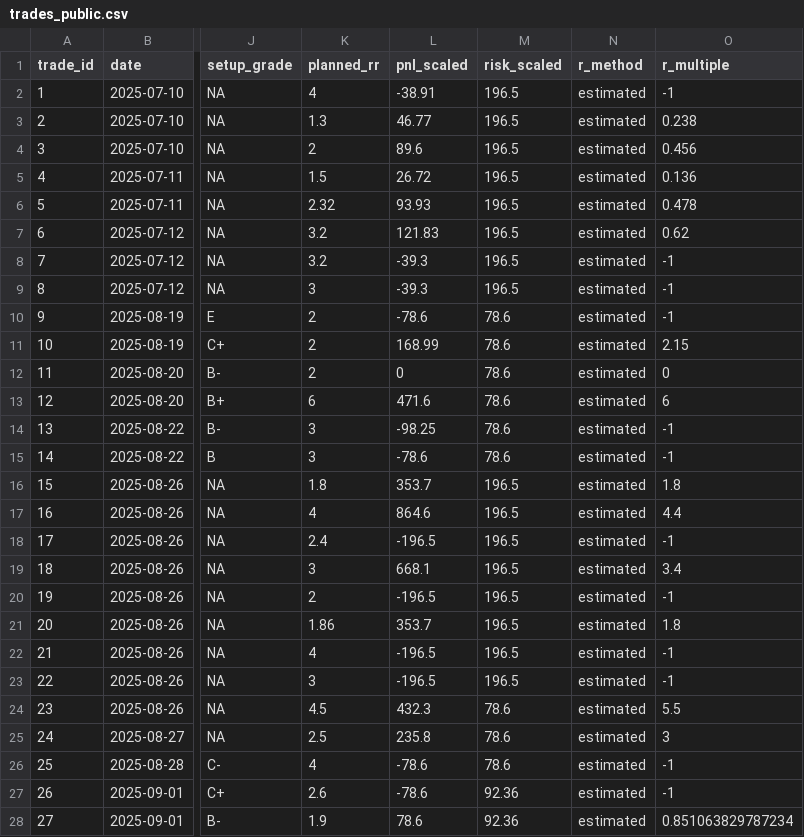
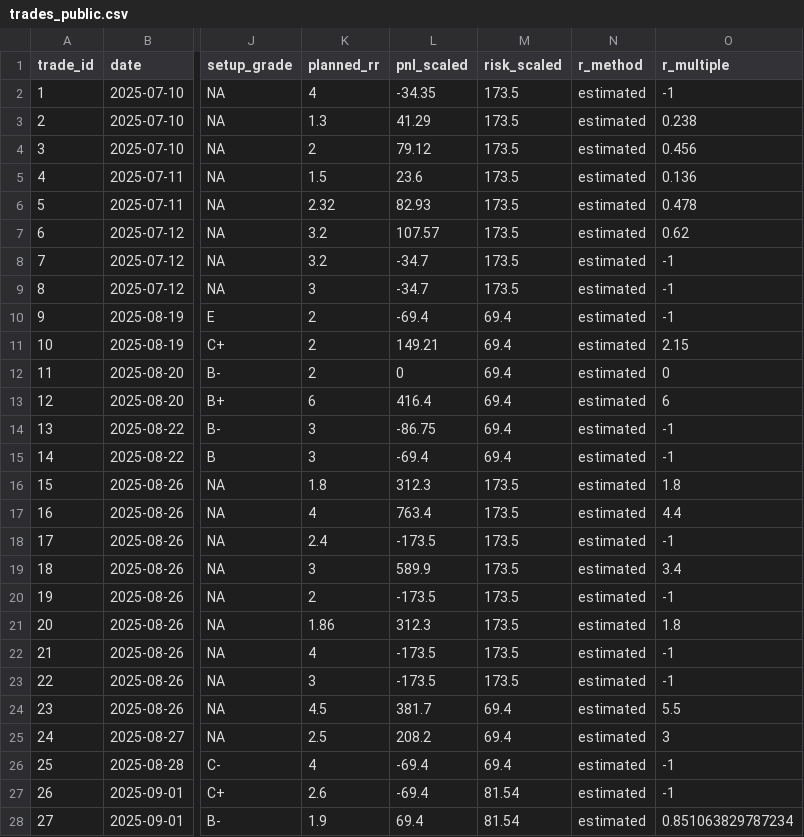
Before and after one commit to VaughnAntonio/mnq-trading-case-study, a CSV file: data/public/trades_public.csv, drawn as a sheet; only a part is shown, gaps mark what is left out; the diff covers the shown part only; the diff names each change by its address in the sheet, - before the commit and + after, or states it on an @@ line.

```diff
--- a/data/public/trades_public.csv
+++ b/data/public/trades_public.csv
-L2 (pnl_scaled): -38.91
+L2 (pnl_scaled): -34.35
-M2:M9 (risk_scaled): 196.5
+M2:M9 (risk_scaled): 173.5
-L3 (pnl_scaled): 46.77
+L3 (pnl_scaled): 41.29
-L4 (pnl_scaled): 89.6
+L4 (pnl_scaled): 79.12
-L5 (pnl_scaled): 26.72
+L5 (pnl_scaled): 23.6
-L6 (pnl_scaled): 93.93
+L6 (pnl_scaled): 82.93
-L7 (pnl_scaled): 121.83
+L7 (pnl_scaled): 107.57
-L8:L9 (pnl_scaled): -39.3
+L8:L9 (pnl_scaled): -34.7
-L10 (pnl_scaled): -78.6
+L10 (pnl_scaled): -69.4
-M10:M15 (risk_scaled): 78.6
+M10:M15 (risk_scaled): 69.4
-L11 (pnl_scaled): 168.99
+L11 (pnl_scaled): 149.21
-L13 (pnl_scaled): 471.6
+L13 (pnl_scaled): 416.4
-L14 (pnl_scaled): -98.25
+L14 (pnl_scaled): -86.75
-L15 (pnl_scaled): -78.6
+L15 (pnl_scaled): -69.4
-L16 (pnl_scaled): 353.7
+L16 (pnl_scaled): 312.3
-M16:M23 (risk_scaled): 196.5
+M16:M23 (risk_scaled): 173.5
-L17 (pnl_scaled): 864.6
+L17 (pnl_scaled): 763.4
-L18 (pnl_scaled): -196.5
+L18 (pnl_scaled): -173.5
-L19 (pnl_scaled): 668.1
+L19 (pnl_scaled): 589.9
-L20 (pnl_scaled): -196.5
+L20 (pnl_scaled): -173.5
-L21 (pnl_scaled): 353.7
+L21 (pnl_scaled): 312.3
-L22:L23 (pnl_scaled): -196.5
+L22:L23 (pnl_scaled): -173.5
-L24 (pnl_scaled): 432.3
+L24 (pnl_scaled): 381.7
-M24:M26 (risk_scaled): 78.6
+M24:M26 (risk_scaled): 69.4
-L25 (pnl_scaled): 235.8
+L25 (pnl_scaled): 208.2
-L26:L27 (pnl_scaled): -78.6
+L26:L27 (pnl_scaled): -69.4
-M27:M28 (risk_scaled): 92.36
+M27:M28 (risk_scaled): 81.54
-L28 (pnl_scaled): 78.6
+L28 (pnl_scaled): 69.4
```
Also changed, not shown: 48 edited cells elsewhere in this file, data/public/days_public.csv, 2 other files.
